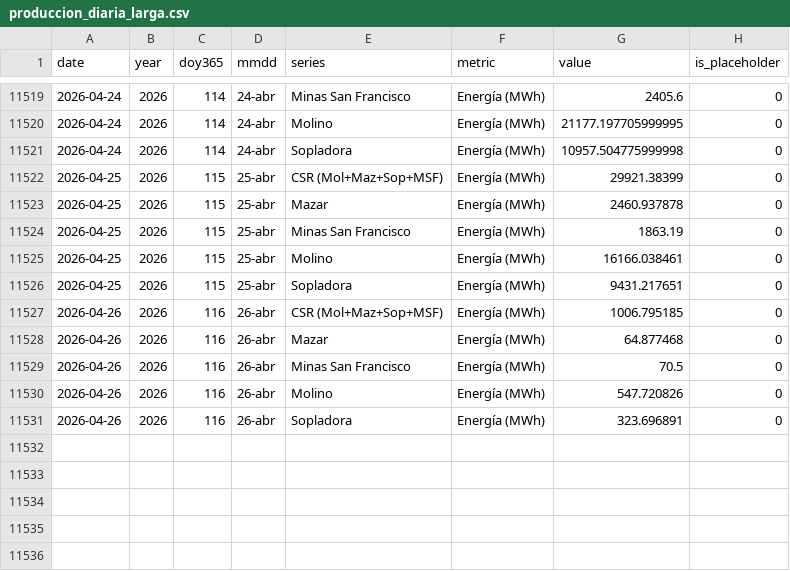
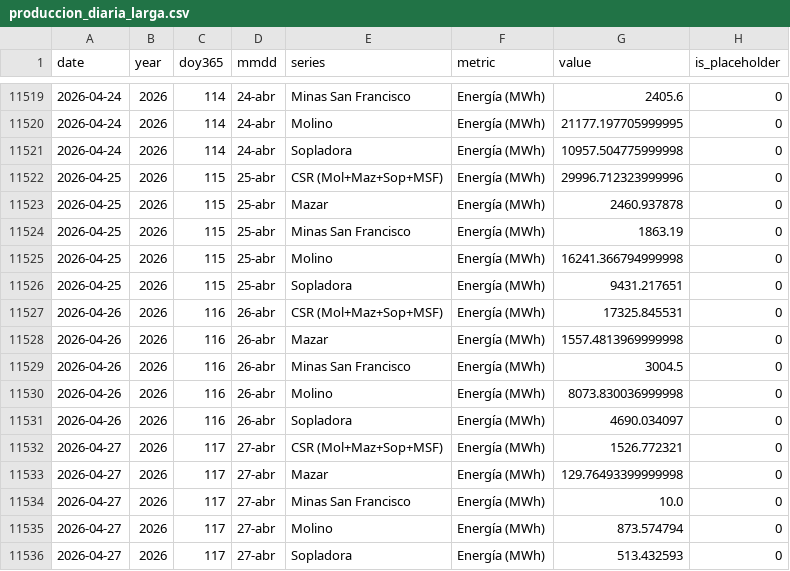
Before and after one commit to jp1309/celec, a CSV file: data/produccion_diaria_larga.csv, drawn as a sheet; only a part is shown, gaps mark what is left out.

```diff
--- a/data/produccion_diaria_larga.csv
+++ b/data/produccion_diaria_larga.csv
@@ -11521,11 +11521,16 @@ date,year,doy365,mmdd,series,metric,value,is_placeholder
 2026-04-24,2026,114,24-abr,Sopladora,Energía (MWh),10957.504775999998,0
-2026-04-25,2026,115,25-abr,CSR (Mol+Maz+Sop+MSF),Energía (MWh),29921.38399,0
+2026-04-25,2026,115,25-abr,CSR (Mol+Maz+Sop+MSF),Energía (MWh),29996.712323999996,0
 2026-04-25,2026,115,25-abr,Mazar,Energía (MWh),2460.937878,0
 2026-04-25,2026,115,25-abr,Minas San Francisco,Energía (MWh),1863.19,0
-2026-04-25,2026,115,25-abr,Molino,Energía (MWh),16166.038461,0
+2026-04-25,2026,115,25-abr,Molino,Energía (MWh),16241.366794999998,0
 2026-04-25,2026,115,25-abr,Sopladora,Energía (MWh),9431.217651,0
-2026-04-26,2026,116,26-abr,CSR (Mol+Maz+Sop+MSF),Energía (MWh),1006.795185,0
-2026-04-26,2026,116,26-abr,Mazar,Energía (MWh),64.877468,0
-2026-04-26,2026,116,26-abr,Minas San Francisco,Energía (MWh),70.5,0
-2026-04-26,2026,116,26-abr,Molino,Energía (MWh),547.720826,0
-2026-04-26,2026,116,26-abr,Sopladora,Energía (MWh),323.696891,0
+2026-04-26,2026,116,26-abr,CSR (Mol+Maz+Sop+MSF),Energía (MWh),17325.845531,0
+2026-04-26,2026,116,26-abr,Mazar,Energía (MWh),1557.4813969999998,0
+2026-04-26,2026,116,26-abr,Minas San Francisco,Energía (MWh),3004.5,0
+2026-04-26,2026,116,26-abr,Molino,Energía (MWh),8073.830036999998,0
+2026-04-26,2026,116,26-abr,Sopladora,Energía (MWh),4690.034097,0
+2026-04-27,2026,117,27-abr,CSR (Mol+Maz+Sop+MSF),Energía (MWh),1526.772321,0
+2026-04-27,2026,117,27-abr,Mazar,Energía (MWh),129.76493399999998,0
+2026-04-27,2026,117,27-abr,Minas San Francisco,Energía (MWh),10.0,0
+2026-04-27,2026,117,27-abr,Molino,Energía (MWh),873.574794,0
+2026-04-27,2026,117,27-abr,Sopladora,Energía (MWh),513.432593,0
```
Also changed, not shown: Hidro_mensual/Hidrología_CSR_abril-2026.csv, Produ_mensual/Producción_CSR_abril-2026.csv, 5 other files.
